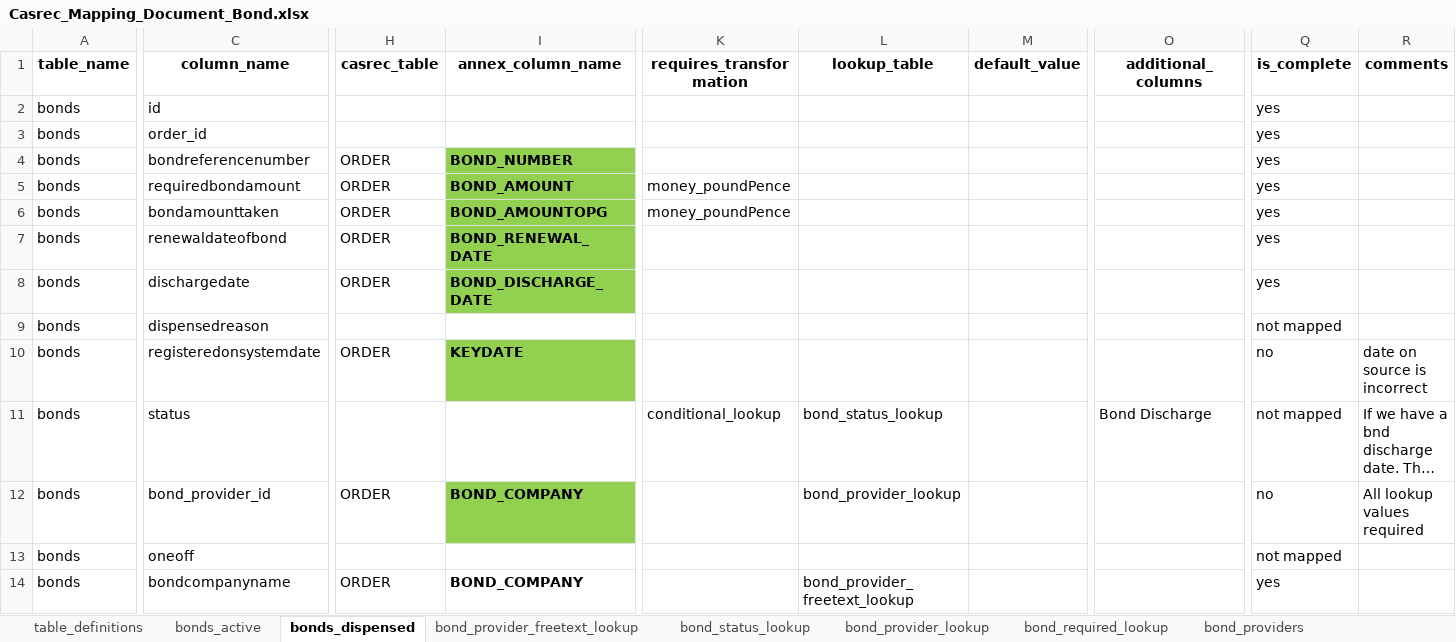
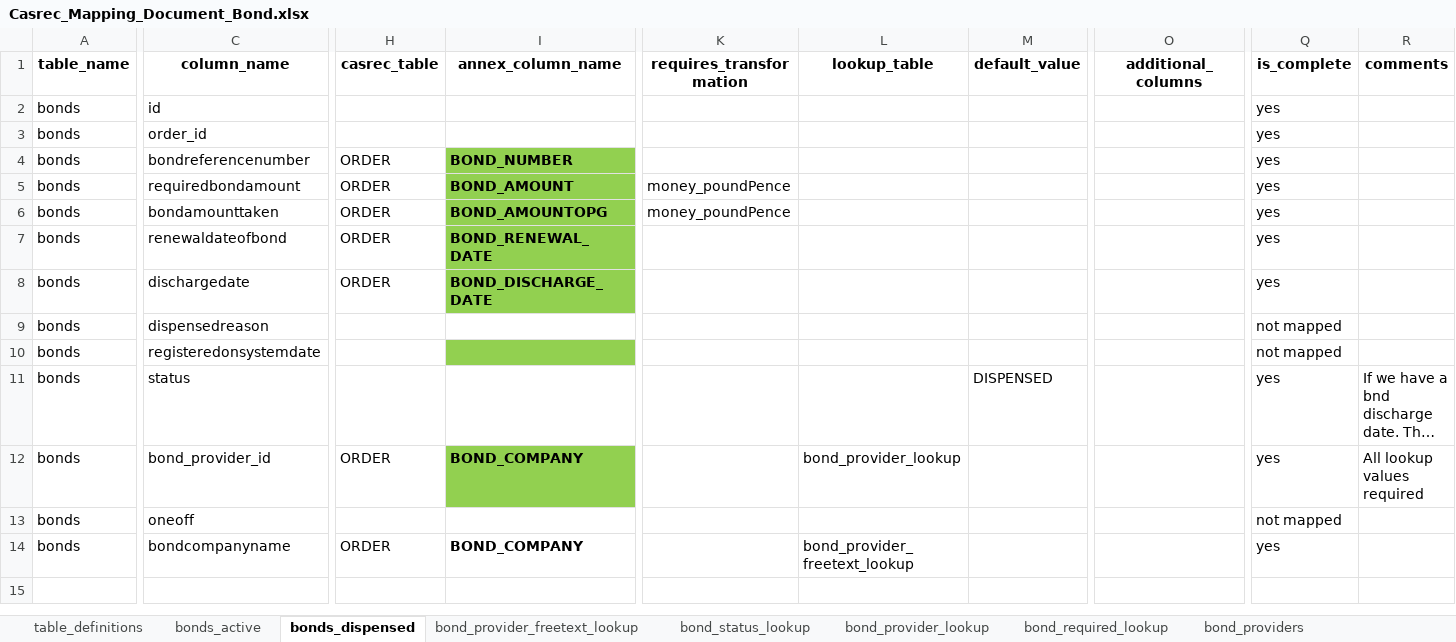
Before and after one commit to uk-gov-mirror/ministryofjustice.opg-data-casrec-migration-mappings, an Excel workbook: mapping_spreadsheet/Casrec_Mapping_Document_Bond.xlsx, sheet bonds_dispensed, drawn as a sheet; only a part is shown, gaps mark what is left out; long unchanged cells end in …; values as stored, in another font and other column widths than the file's, no borders; the diff names each change by its address in the sheet, - before the commit and + after, or states it on an @@ line.

Commit message:
Add status col to dispensed bonds

```diff
--- a/mapping_spreadsheet/Casrec_Mapping_Document_Bond.xlsx (sheet bonds_dispensed)
+++ b/mapping_spreadsheet/Casrec_Mapping_Document_Bond.xlsx (sheet bonds_dispensed)
-H10 (casrec_table): ORDER
+H10 (casrec_table): (empty)
-I10 (annex_column_name): KEYDATE
+I10 (annex_column_name): (empty)
-Q10 (is_complete): no
+Q10 (is_complete): not mapped
-R10 (comments): date on source is incorrect
+R10 (comments): (empty)
-K11 (requires_transformation): conditional_lookup
+K11 (requires_transformation): (empty)
-L11 (lookup_table): bond_status_lookup
+L11 (lookup_table): (empty)
-M11 (default_value): (empty)
+M11 (default_value): DISPENSED
-O11 (additional_columns): Bond Discharge
+O11 (additional_columns): (empty)
-Q11 (is_complete): not mapped
+Q11 (is_complete): yes
-Q12 (is_complete): no
+Q12 (is_complete): yes
```
Also changed, not shown: 2 other files.
